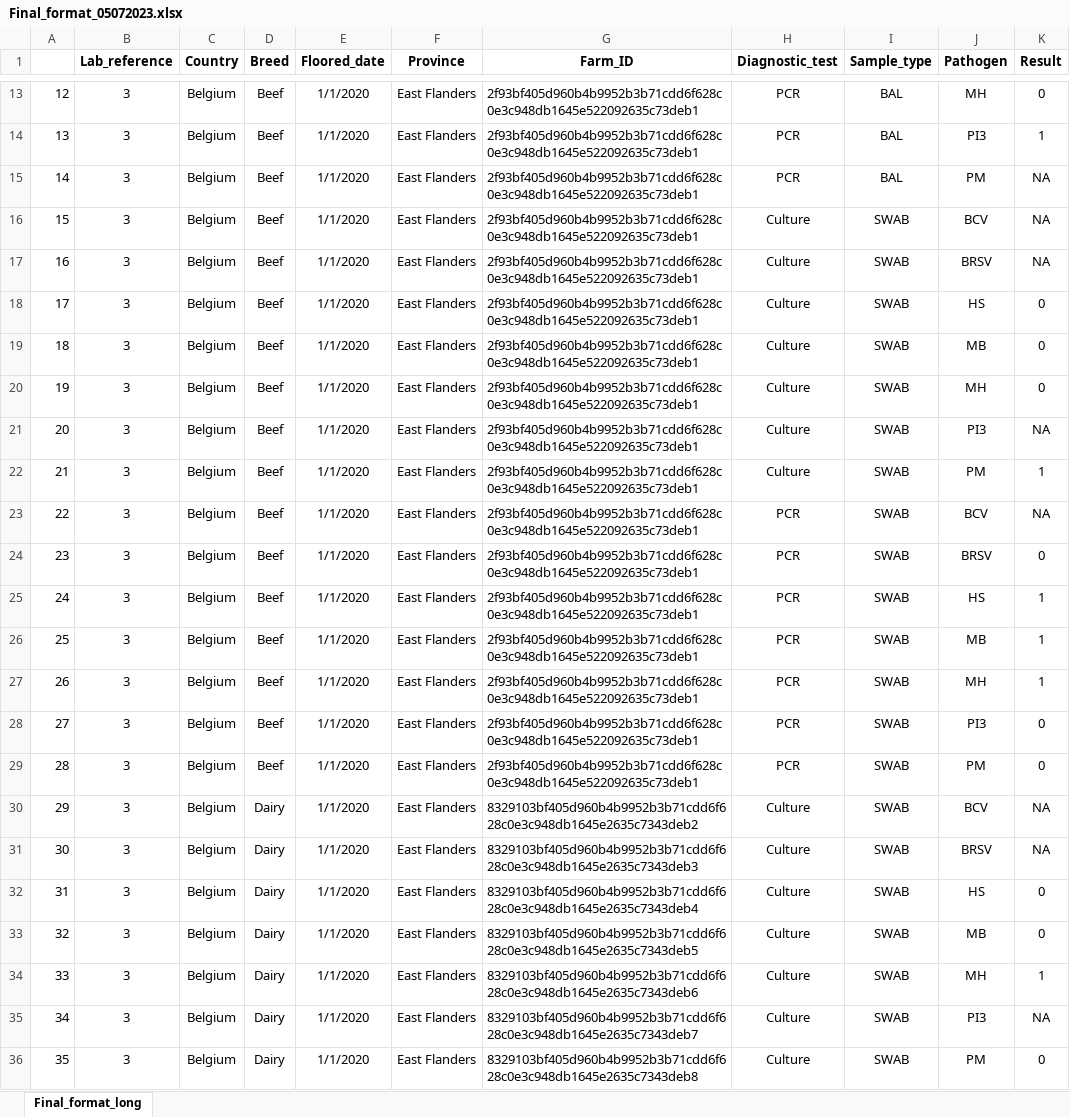
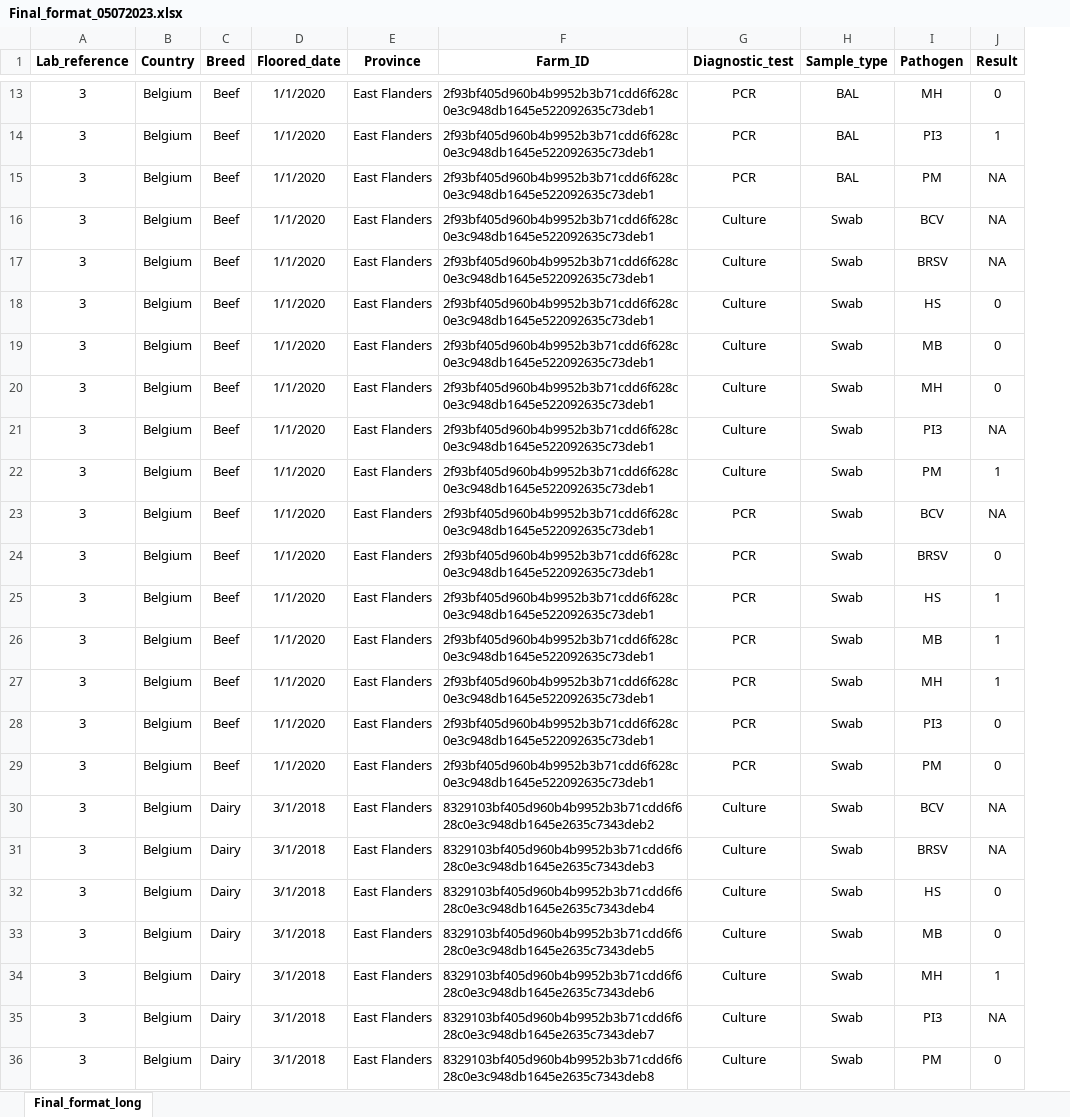
Before and after one commit to decide-project-eu/cattle-use-case-barometer, an Excel workbook: Tutorials_dummy/Final_format_05072023.xlsx, sheet Final_format_long, drawn as a sheet; only a part is shown, gaps mark what is left out; values as stored, in another font and other column widths than the file's, no borders; removed rows and columns are numbered as before the commit, all else as after; the diff names each change by its address in the sheet, - before the commit and + after, or states it on an @@ line.

```diff
--- a/Tutorials_dummy/Final_format_05072023.xlsx (sheet Final_format_long)
+++ b/Tutorials_dummy/Final_format_05072023.xlsx (sheet Final_format_long)
-column A, rows 13-36: 12 | 13 | 14 | 15 | 16 | 17 | 18 | 19 | 20 | 21 | 22 | 23 | 24 | 25 | 26 | 27 | 28 | 29 | 30 | 31 | 32 | 33 | 34 | 35
-H16:H36 (Sample_type): SWAB
+H16:H36 (Sample_type): Swab
-D30:D36 (Floored_date): 1/1/2020
+D30:D36 (Floored_date): 3/1/2018
```
Also changed, not shown: 1 other file.
